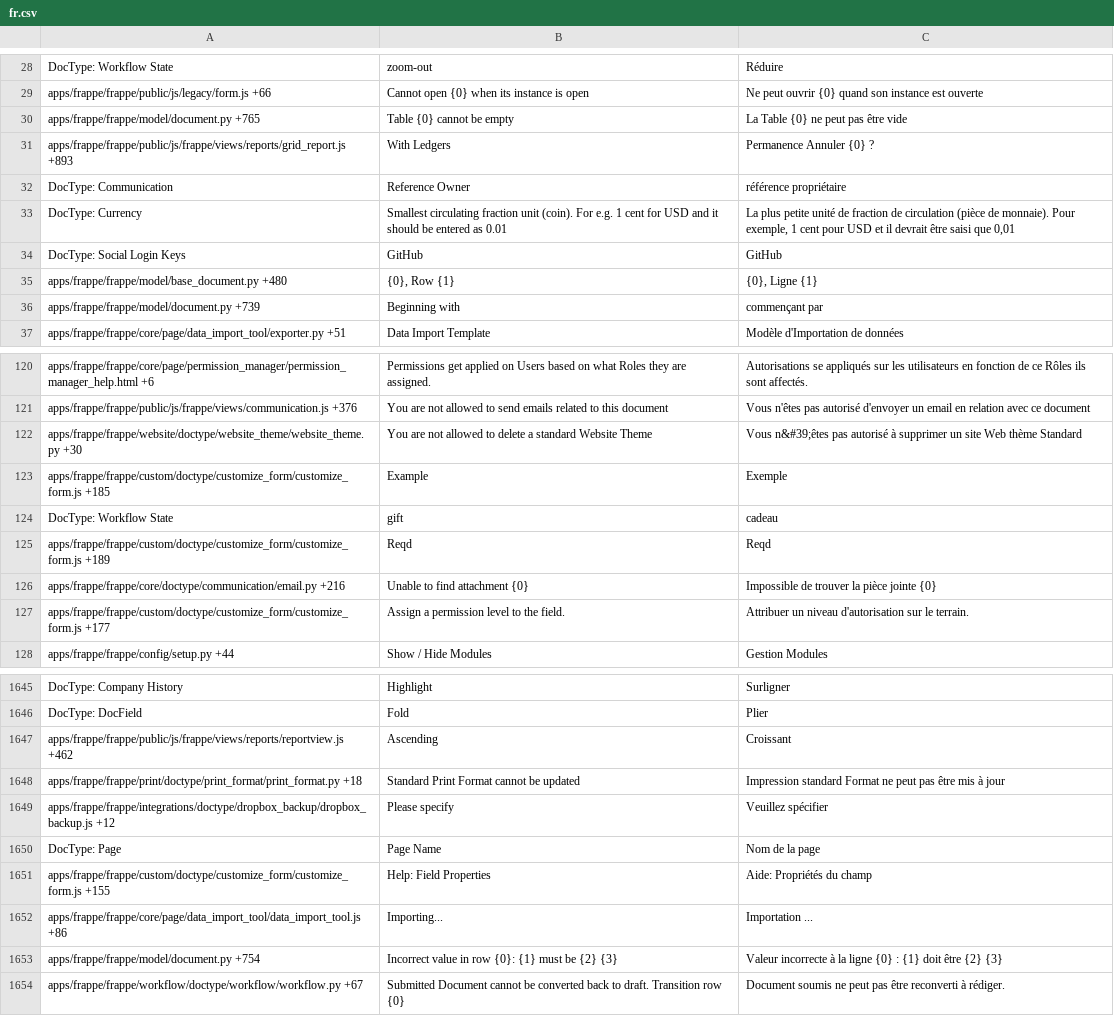
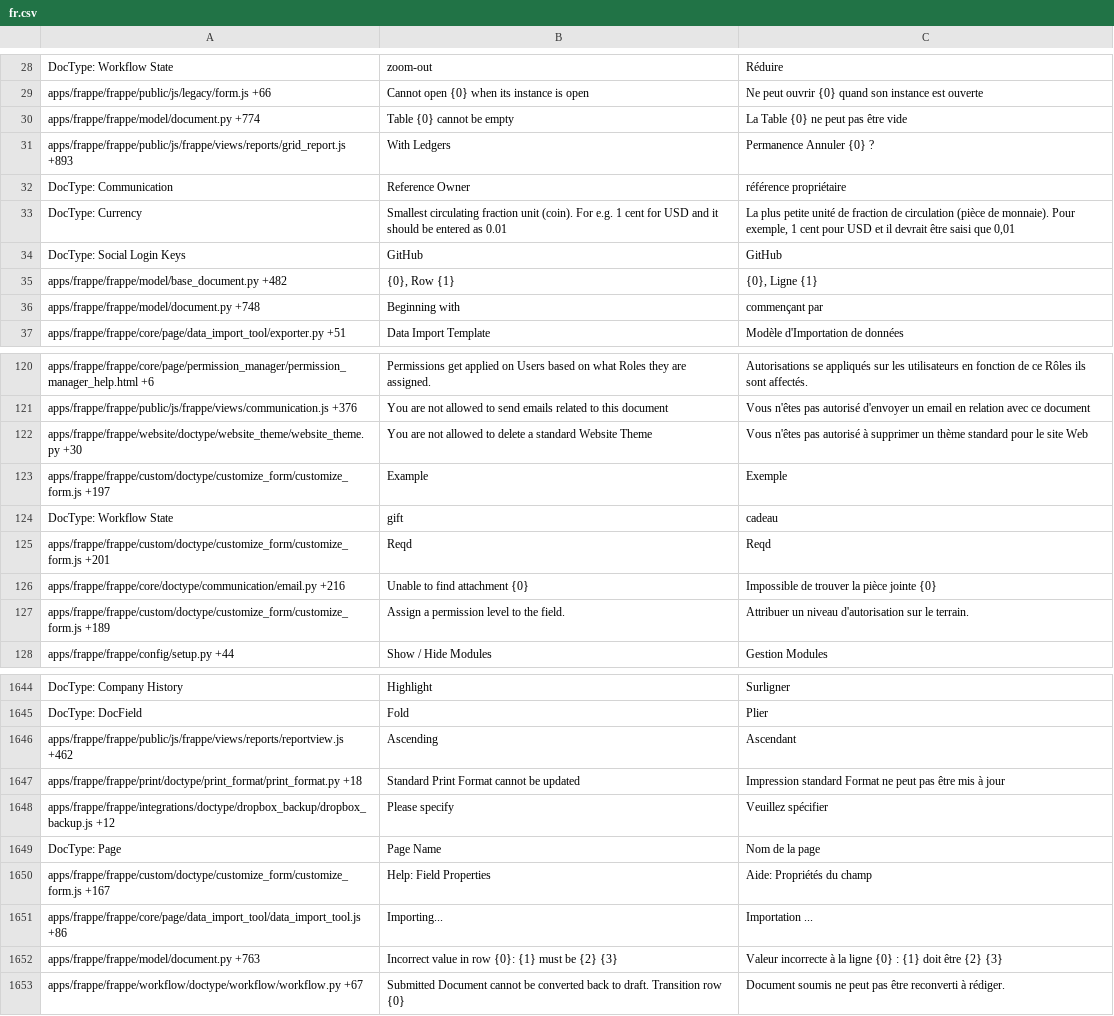
Before and after one commit to experiments001/frappe-sqlite, a CSV file: frappe/translations/fr.csv, drawn as a sheet; only a part is shown, gaps mark what is left out; the diff covers the shown part only.

Commit message:
[translations]

```diff
--- a/frappe/translations/fr.csv
+++ b/frappe/translations/fr.csv
@@ -29,3 +29,3 @@ DocType: Workflow State,zoom-out,Réduire
 apps/frappe/frappe/public/js/legacy/form.js +66,Cannot open {0} when its instance is open,Ne peut ouvrir {0} quand son instance est ouverte
-apps/frappe/frappe/model/document.py +765,Table {0} cannot be empty,La Table {0} ne peut pas être vide
+apps/frappe/frappe/model/document.py +774,Table {0} cannot be empty,La Table {0} ne peut pas être vide
 apps/frappe/frappe/public/js/frappe/views/reports/grid_report.js +893,With Ledgers,Permanence Annuler {0} ?
@@ -34,4 +34,4 @@ DocType: Currency,Smallest circulating fraction unit (coin). For e.g. 1 cent for
 DocType: Social Login Keys,GitHub,GitHub
-apps/frappe/frappe/model/base_document.py +480,"{0}, Row {1}","{0}, Ligne {1}"
-apps/frappe/frappe/model/document.py +739,Beginning with,commençant par
+apps/frappe/frappe/model/base_document.py +482,"{0}, Row {1}","{0}, Ligne {1}"
+apps/frappe/frappe/model/document.py +748,Beginning with,commençant par
 apps/frappe/frappe/core/page/data_import_tool/exporter.py +51,Data Import Template,Modèle d'Importation de données
@@ -121,8 +121,8 @@ apps/frappe/frappe/core/page/permission_manager/permission_manager_help.html +6,
 apps/frappe/frappe/public/js/frappe/views/communication.js +376,You are not allowed to send emails related to this document,Vous n'êtes pas autorisé d'envoyer un email en relation avec ce document
-apps/frappe/frappe/website/doctype/website_theme/website_theme.py +30,You are not allowed to delete a standard Website Theme,Vous n&#39;êtes pas autorisé à supprimer un site Web thème Standard
-apps/frappe/frappe/custom/doctype/customize_form/customize_form.js +185,Example,Exemple
+apps/frappe/frappe/website/doctype/website_theme/website_theme.py +30,You are not allowed to delete a standard Website Theme,Vous n'êtes pas autorisé à supprimer un thème standard pour le site Web
+apps/frappe/frappe/custom/doctype/customize_form/customize_form.js +197,Example,Exemple
 DocType: Workflow State,gift,cadeau
-apps/frappe/frappe/custom/doctype/customize_form/customize_form.js +189,Reqd,Reqd
+apps/frappe/frappe/custom/doctype/customize_form/customize_form.js +201,Reqd,Reqd
 apps/frappe/frappe/core/doctype/communication/email.py +216,Unable to find attachment {0},Impossible de trouver la pièce jointe {0}
-apps/frappe/frappe/custom/doctype/customize_form/customize_form.js +177,Assign a permission level to the field.,Attribuer un niveau d'autorisation sur le terrain.
+apps/frappe/frappe/custom/doctype/customize_form/customize_form.js +189,Assign a permission level to the field.,Attribuer un niveau d'autorisation sur le terrain.
 apps/frappe/frappe/config/setup.py +44,Show / Hide Modules,Gestion Modules
@@ -1658,3 +1657,3 @@ DocType: Company History,Highlight,Surligner
 DocType: DocField,Fold,Plier
-apps/frappe/frappe/public/js/frappe/views/reports/reportview.js +462,Ascending,Croissant
+apps/frappe/frappe/public/js/frappe/views/reports/reportview.js +462,Ascending,Ascendant
 apps/frappe/frappe/print/doctype/print_format/print_format.py +18,Standard Print Format cannot be updated,Impression standard Format ne peut pas être mis à jour
@@ -1662,5 +1661,5 @@ apps/frappe/frappe/integrations/doctype/dropbox_backup/dropbox_backup.js +12,Ple
 DocType: Page,Page Name,Nom de la page
-apps/frappe/frappe/custom/doctype/customize_form/customize_form.js +155,Help: Field Properties,Aide: Propriétés du champ
+apps/frappe/frappe/custom/doctype/customize_form/customize_form.js +167,Help: Field Properties,Aide: Propriétés du champ
 apps/frappe/frappe/core/page/data_import_tool/data_import_tool.js +86,Importing...,Importation ...
-apps/frappe/frappe/model/document.py +754,Incorrect value in row {0}: {1} must be {2} {3},Valeur incorrecte à la ligne {0} : {1} doit être {2} {3}
+apps/frappe/frappe/model/document.py +763,Incorrect value in row {0}: {1} must be {2} {3},Valeur incorrecte à la ligne {0} : {1} doit être {2} {3}
 apps/frappe/frappe/workflow/doctype/workflow/workflow.py +67,Submitted Document cannot be converted back to draft. Transition row {0},Document soumis ne peut pas être reconverti à rédiger.
```
Also changed, not shown: 6 moved rows and 99 edited cells elsewhere in this file, frappe/translations/da.csv, frappe/translations/fi.csv, 51 other files.
